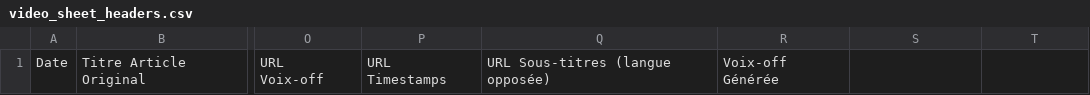
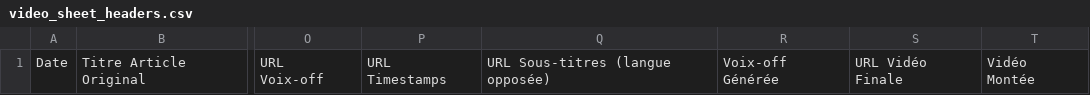
Before and after one commit to Samuellekpor/currenttoons, a CSV file: templates/video_sheet_headers.csv, drawn as a sheet; only a part is shown, gaps mark what is left out; the diff names each change by its address in the sheet, - before the commit and + after, or states it on an @@ line.

```diff
--- a/templates/video_sheet_headers.csv
+++ b/templates/video_sheet_headers.csv
-S1: (empty)
+S1: URL Vidéo Finale
-T1: (empty)
+T1: Vidéo Montée
```
Also changed, not shown: 11 other files.
